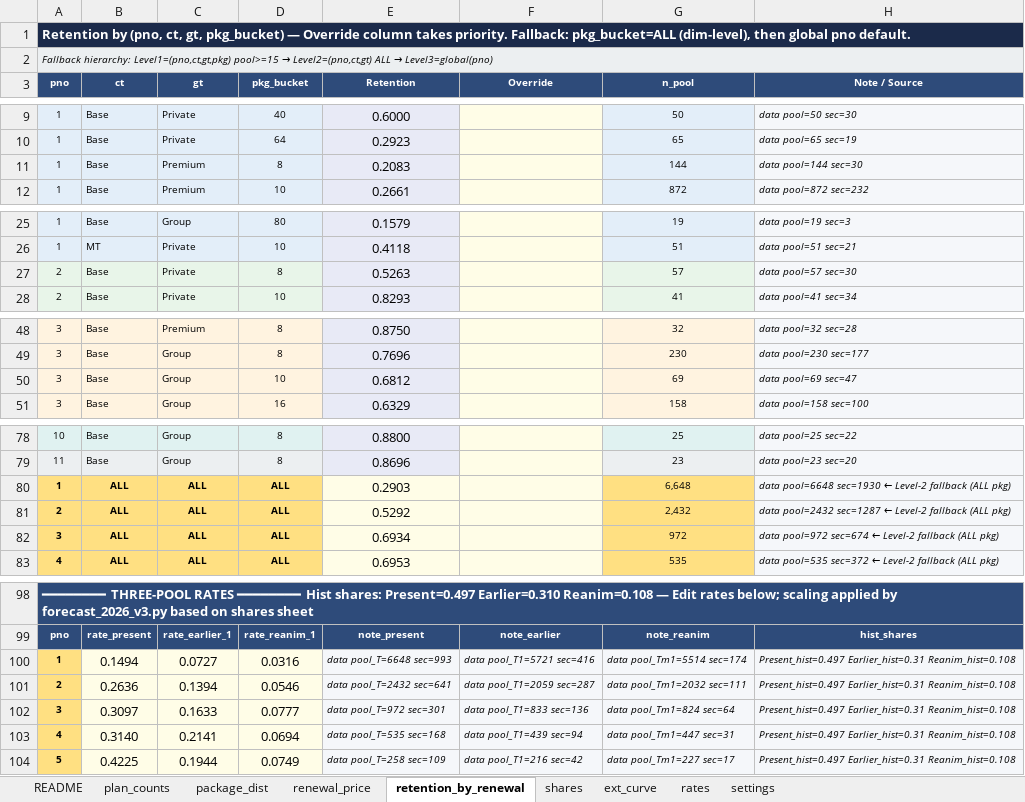
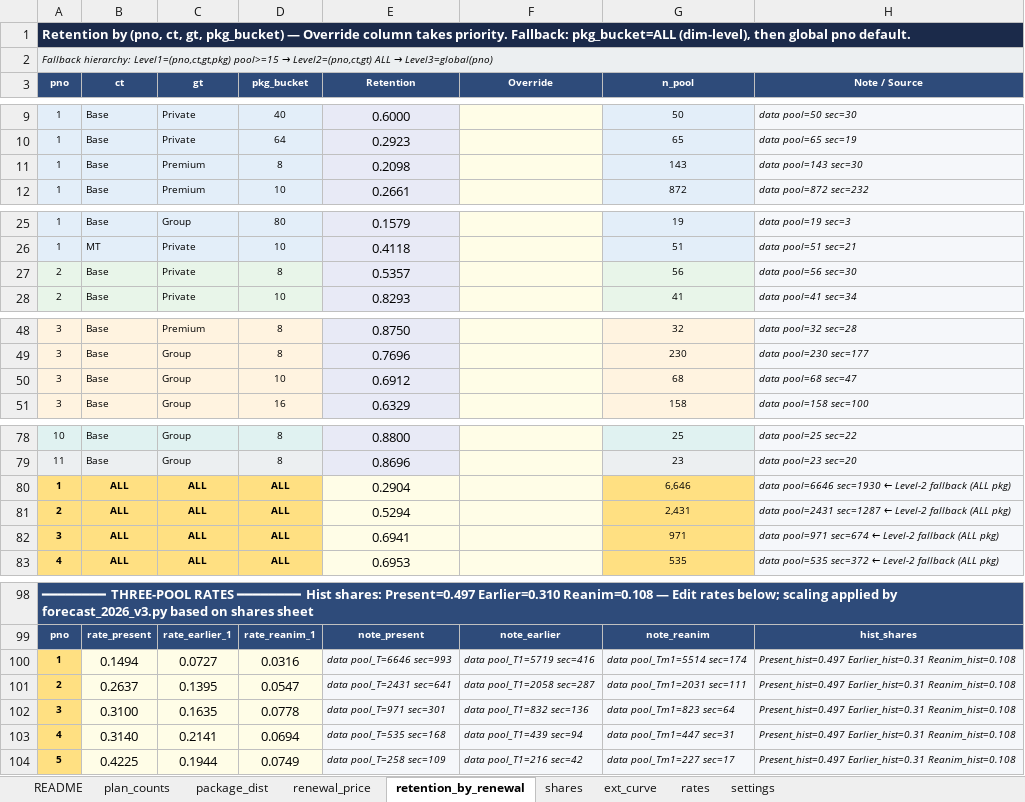
Before and after one commit to danilazhilnikovpbi/claude-outputs, an Excel workbook: forecast_inputs_2026.xlsx, sheet retention_by_renewal, drawn as a sheet; only a part is shown, gaps mark what is left out; values as stored, in another font and other column widths than the file's, no borders; the diff names each change by its address in the sheet, - before the commit and + after, or states it on an @@ line.

```diff
--- a/forecast_inputs_2026.xlsx (sheet retention_by_renewal)
+++ b/forecast_inputs_2026.xlsx (sheet retention_by_renewal)
-E11 (Retention): 0.2083
+E11 (Retention): 0.2098
-G11 (n_pool): 144
+G11 (n_pool): 143
-H11 (Note / Source): data pool=144 sec=30
+H11 (Note / Source): data pool=143 sec=30
-E27 (Retention): 0.5263
+E27 (Retention): 0.5357
-G27 (n_pool): 57
+G27 (n_pool): 56
-H27 (Note / Source): data pool=57 sec=30
+H27 (Note / Source): data pool=56 sec=30
-E50 (Retention): 0.6812
+E50 (Retention): 0.6912
-G50 (n_pool): 69
+G50 (n_pool): 68
-H50 (Note / Source): data pool=69 sec=47
+H50 (Note / Source): data pool=68 sec=47
-E80 (Retention): 0.2903
+E80 (Retention): 0.2904
-G80 (n_pool): 6,648
+G80 (n_pool): 6,646
-H80 (Note / Source): data pool=6648 sec=1930 ←…
+H80 (Note / Source): data pool=6646 sec=1930 ←…
-E81 (Retention): 0.5292
+E81 (Retention): 0.5294
-G81 (n_pool): 2,432
+G81 (n_pool): 2,431
-H81 (Note / Source): data pool=2432 sec=1287 ←…
+H81 (Note / Source): data pool=2431 sec=1287 ←…
-E82 (Retention): 0.6934
+E82 (Retention): 0.6941
-G82 (n_pool): 972
+G82 (n_pool): 971
-H82 (Note / Source): data pool=972 sec=674 ←…
+H82 (Note / Source): data pool=971 sec=674 ←…
-E100 (Retention): data pool_T=6648 sec=993
+E100 (Retention): data pool_T=6646 sec=993
-F100 (Override): data pool_T1=5721 sec=416
+F100 (Override): data pool_T1=5719 sec=416
-B101 (ct): 0.2636
+B101 (ct): 0.2637
-C101 (gt): 0.1394
+C101 (gt): 0.1395
-D101 (pkg_bucket): 0.0546
+D101 (pkg_bucket): 0.0547
-E101 (Retention): data pool_T=2432 sec=641
+E101 (Retention): data pool_T=2431 sec=641
-F101 (Override): data pool_T1=2059 sec=287
+F101 (Override): data pool_T1=2058 sec=287
-G101 (n_pool): data pool_Tm1=2032 sec=111
+G101 (n_pool): data pool_Tm1=2031 sec=111
-B102 (ct): 0.3097
+B102 (ct): 0.3100
-C102 (gt): 0.1633
+C102 (gt): 0.1635
-D102 (pkg_bucket): 0.0777
+D102 (pkg_bucket): 0.0778
-E102 (Retention): data pool_T=972 sec=301
+E102 (Retention): data pool_T=971 sec=301
-F102 (Override): data pool_T1=833 sec=136
+F102 (Override): data pool_T1=832 sec=136
-G102 (n_pool): data pool_Tm1=824 sec=64
+G102 (n_pool): data pool_Tm1=823 sec=64
```
Also changed, not shown: sheet ext_curve, sheet rates, sheet shares, sheet settings, 1 other file.
